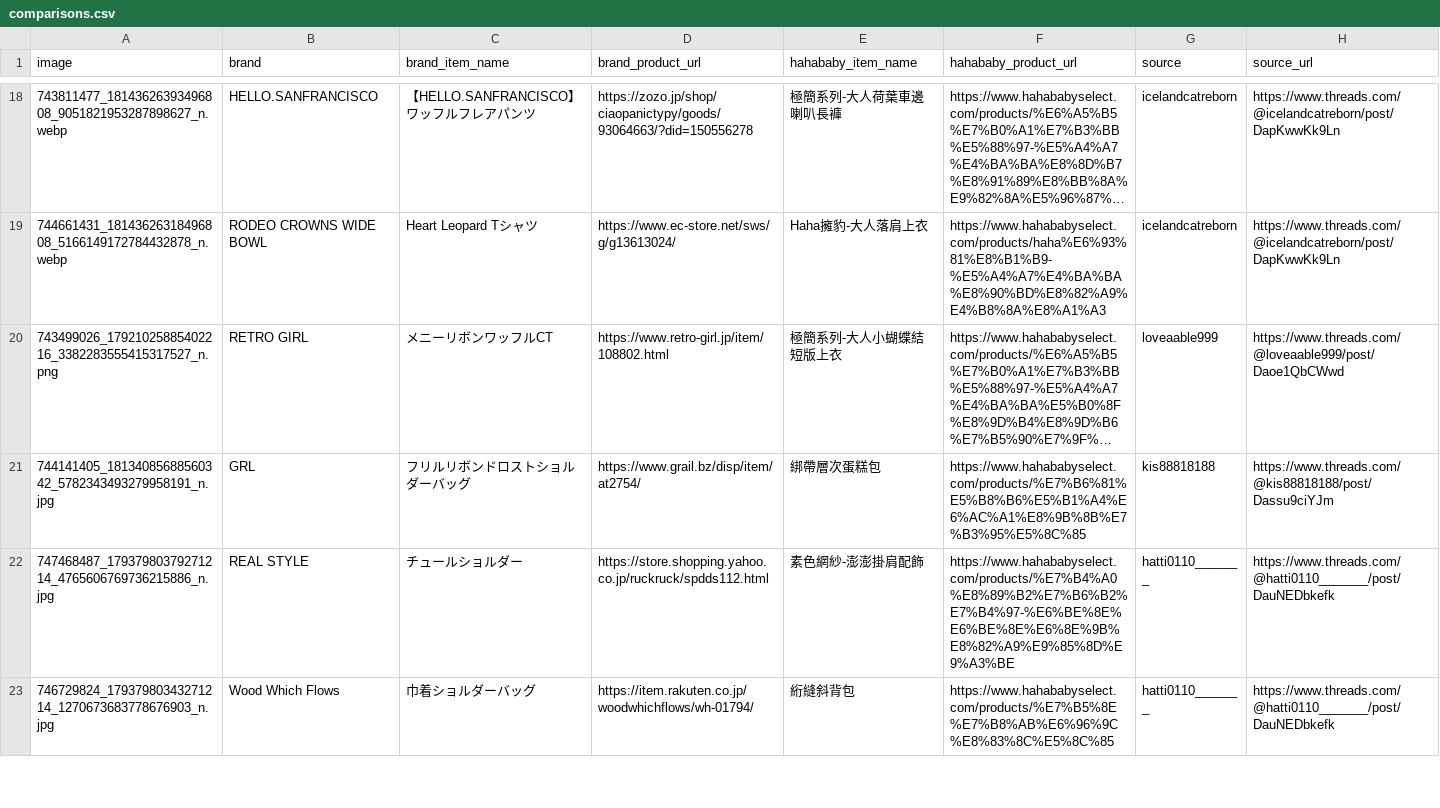
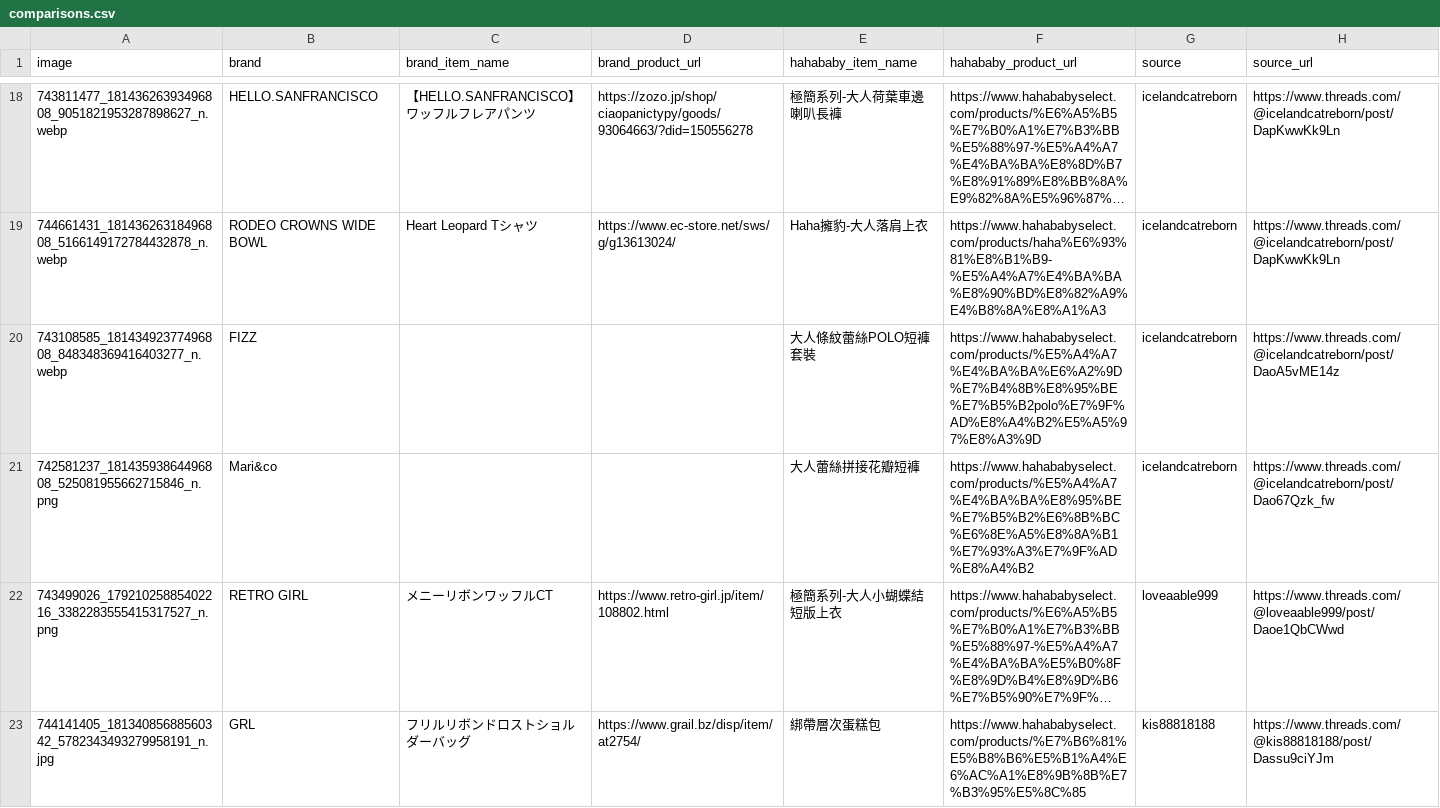
Before and after one commit to SuJiaKuan/hahababy_ohno, a CSV file: data/comparisons.csv, drawn as a sheet; only a part is shown, gaps mark what is left out; the shorter side is filled out with more unchanged rows; long unchanged cells end in …; the diff names each change by its address in the sheet, - before the commit and + after, or states it on an @@ line.

Commit message:
data: add FIZZ and Mari&co comparison cases

```diff
--- a/data/comparisons.csv
+++ b/data/comparisons.csv
+row 20: 743108585_18143492377496808_848348369416403277_n.webp | FIZZ |  |  | 大人條紋蕾絲POLO短褲套裝 | https://www.hahababyselect.com/products/%E5%A4%A7%E4%BA%BA%E6%A2%9D%E7%B4%8B%E8%95%BE%E7%B5%B2polo%E7%9F%AD%E8%A4%B2%E5%A5%97%E8%A3%9D | icelandcatreborn | https://www.threads.com/@icelandcatreborn/post/DaoA5vME14z
+row 21: 742581237_18143593864496808_525081955662715846_n.png | Mari&co |  |  | 大人蕾絲拼接花瓣短褲 | https://www.hahababyselect.com/products/%E5%A4%A7%E4%BA%BA%E8%95%BE%E7%B5%B2%E6%8B%BC%E6%8E%A5%E8%8A%B1%E7%93%A3%E7%9F%AD%E8%A4%B2 | icelandcatreborn | https://www.threads.com/@icelandcatreborn/post/Dao67Qzk_fw
```
Also changed, not shown: 3 other files.
